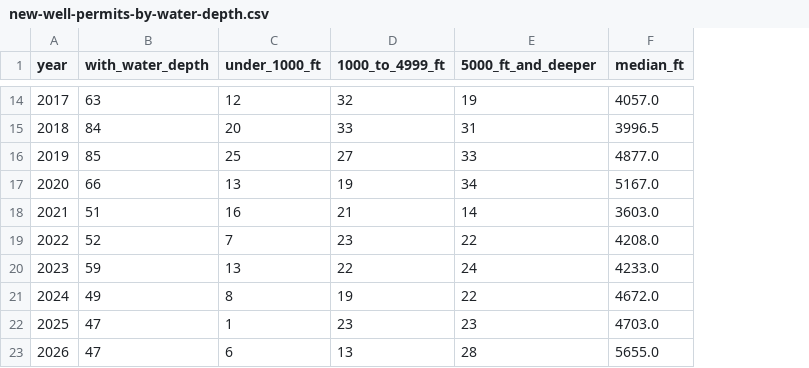
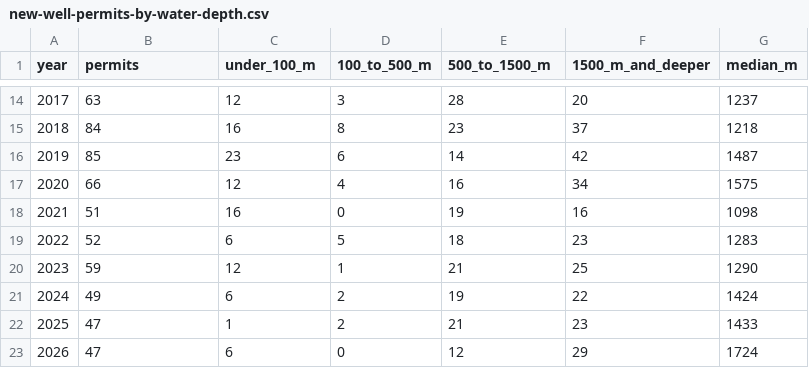
Before and after one commit to vamseeachanta/aceengineer-website, a CSV file: assets/data/newsletter/issue-002/new-well-permits-by-water-depth.csv, drawn as a sheet; only a part is shown, gaps mark what is left out; removed rows and columns are numbered as before the commit, all else as after; the diff covers the shown part only; the diff names each change by its address in the sheet, - before the commit and + after, or states it on an @@ line.

```diff
--- a/assets/data/newsletter/issue-002/new-well-permits-by-water-depth.csv
+++ b/assets/data/newsletter/issue-002/new-well-permits-by-water-depth.csv
+column D (100_to_500_m), rows 14-23: 3 | 8 | 6 | 4 | 0 | 5 | 1 | 2 | 2 | 0
-column F (median_ft), rows 14-23: 4057.0 | 3996.5 | 4877.0 | 5167.0 | 3603.0 | 4208.0 | 4233.0 | 4672.0 | 4703.0 | 5655.0
+column G (median_m), rows 14-23: 1237 | 1218 | 1487 | 1575 | 1098 | 1283 | 1290 | 1424 | 1433 | 1724
-B1: with_water_depth
+B1: permits
-C1: under_1000_ft
+C1: under_100_m
-E1: 1000_to_4999_ft
+E1: 500_to_1500_m
-F1: 5000_ft_and_deeper
+F1: 1500_m_and_deeper
-E14 (500_to_1500_m): 32
+E14 (500_to_1500_m): 28
-F14 (1500_m_and_deeper): 19
+F14 (1500_m_and_deeper): 20
-C15 (under_100_m): 20
+C15 (under_100_m): 16
-E15 (500_to_1500_m): 33
+E15 (500_to_1500_m): 23
-F15 (1500_m_and_deeper): 31
+F15 (1500_m_and_deeper): 37
-C16 (under_100_m): 25
+C16 (under_100_m): 23
-E16 (500_to_1500_m): 27
+E16 (500_to_1500_m): 14
-F16 (1500_m_and_deeper): 33
+F16 (1500_m_and_deeper): 42
-C17 (under_100_m): 13
+C17 (under_100_m): 12
-E17 (500_to_1500_m): 19
+E17 (500_to_1500_m): 16
-E18 (500_to_1500_m): 21
+E18 (500_to_1500_m): 19
-F18 (1500_m_and_deeper): 14
+F18 (1500_m_and_deeper): 16
-C19 (under_100_m): 7
+C19 (under_100_m): 6
-E19 (500_to_1500_m): 23
+E19 (500_to_1500_m): 18
-F19 (1500_m_and_deeper): 22
+F19 (1500_m_and_deeper): 23
-C20 (under_100_m): 13
+C20 (under_100_m): 12
-E20 (500_to_1500_m): 22
+E20 (500_to_1500_m): 21
-F20 (1500_m_and_deeper): 24
+F20 (1500_m_and_deeper): 25
-C21 (under_100_m): 8
+C21 (under_100_m): 6
-E22 (500_to_1500_m): 23
+E22 (500_to_1500_m): 21
-E23 (500_to_1500_m): 13
+E23 (500_to_1500_m): 12
-F23 (1500_m_and_deeper): 28
+F23 (1500_m_and_deeper): 29
```
Also changed, not shown: 28 edited cells elsewhere in this file, 2 other files.
